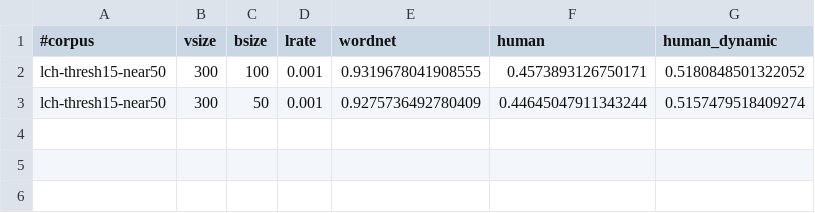
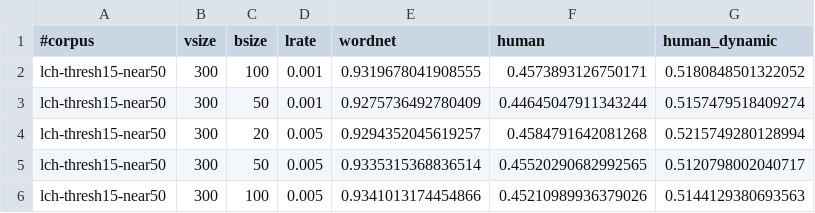
Before and after one commit to uhh-lt/path2vec, a TSV file: results/lch-near50.tsv, drawn as a sheet.

```diff
--- a/results/lch-near50.tsv
+++ b/results/lch-near50.tsv
@@ -3 +3,4 @@ lch-thresh15-near50	300	100	0.001	0.9319678041908555	0.4573893126750171	0.518084
 lch-thresh15-near50	300	50	0.001	0.9275736492780409	0.44645047911343244	0.5157479518409274
+lch-thresh15-near50	300	20	0.005	0.9294352045619257	0.4584791642081268	0.5215749280128994
+lch-thresh15-near50	300	50	0.005	0.9335315368836514	0.45520290682992565	0.5120798002040717
+lch-thresh15-near50	300	100	0.005	0.9341013174454866	0.45210989936379026	0.5144129380693563
```
Also changed, not shown: results/lch-near100.tsv.
